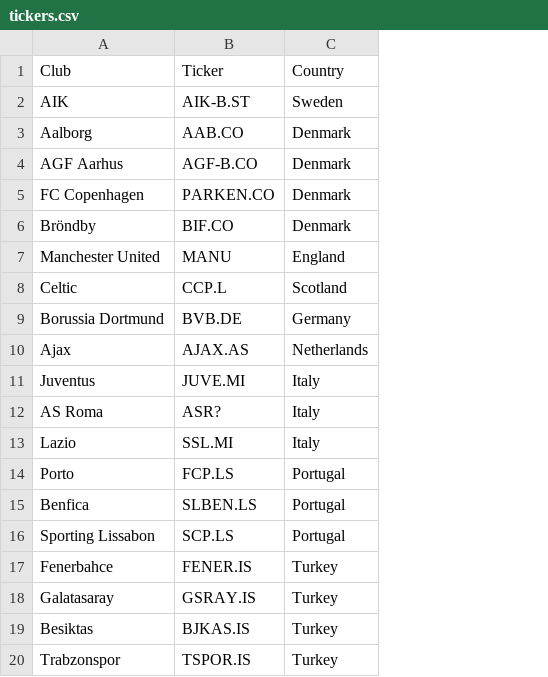
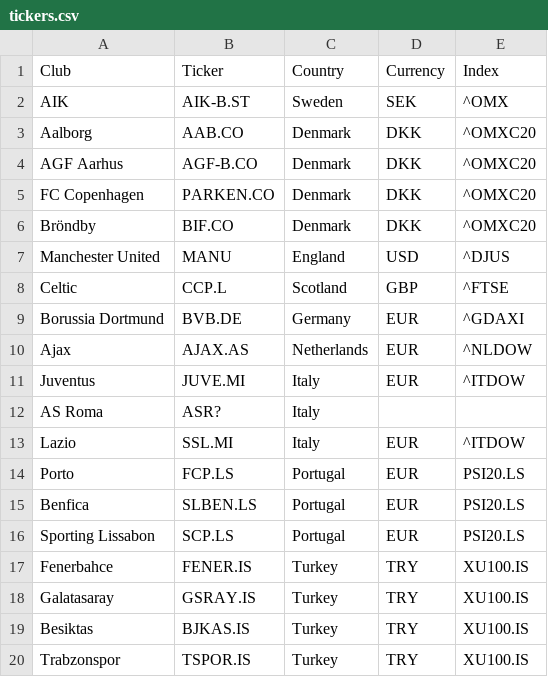
Before and after one commit to BeataGoalUnit/yahoo-finance, a CSV file: tickers.csv, drawn as a sheet; the diff names each change by its address in the sheet, - before the commit and + after, or states it on an @@ line.

Commit message:
Add dateutc column and compareindex

```diff
--- a/tickers.csv
+++ b/tickers.csv
+column D (Currency), rows 2-20: SEK | DKK | DKK | DKK | DKK | USD | GBP | EUR | EUR | EUR |  | EUR | EUR | EUR | EUR | TRY | TRY | TRY | TRY
+column E (Index), rows 2-20: ^OMX | ^OMXC20 | ^OMXC20 | ^OMXC20 | ^OMXC20 | ^DJUS | ^FTSE | ^GDAXI | ^NLDOW | ^ITDOW |  | ^ITDOW | PSI20.LS | PSI20.LS | PSI20.LS | XU100.IS | XU100.IS | XU100.IS | XU100.IS
```
Also changed, not shown: 1 other file.
